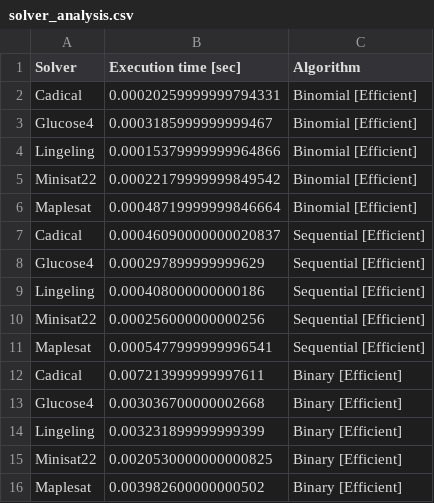
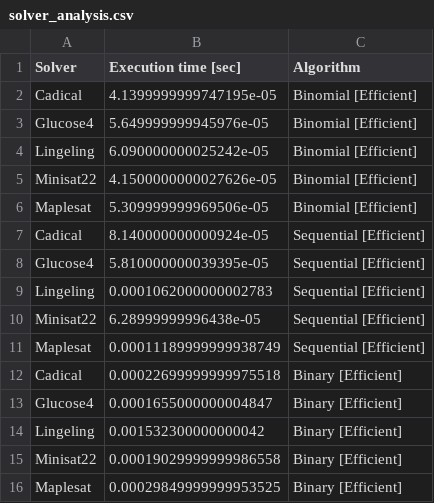
Before and after one commit to FelipGC/SAT_Solver_LMU_WS20, a CSV file: Assignment_one/data/solver_analysis.csv, drawn as a sheet.

```diff
--- a/Assignment_one/data/solver_analysis.csv
+++ b/Assignment_one/data/solver_analysis.csv
@@ -1,16 +1,16 @@
 Solver,Execution time [sec],Algorithm
-Cadical,0.00020259999999794331,Binomial [Efficient]
-Glucose4,0.0003185999999999467,Binomial [Efficient]
-Lingeling,0.00015379999999964866,Binomial [Efficient]
-Minisat22,0.00022179999999849542,Binomial [Efficient]
-Maplesat,0.00048719999999846664,Binomial [Efficient]
-Cadical,0.00046090000000020837,Sequential [Efficient]
-Glucose4,0.000297899999999629,Sequential [Efficient]
-Lingeling,0.000408000000000186,Sequential [Efficient]
-Minisat22,0.000256000000000256,Sequential [Efficient]
-Maplesat,0.0005477999999996541,Sequential [Efficient]
-Cadical,0.007213999999997611,Binary [Efficient]
-Glucose4,0.003036700000002668,Binary [Efficient]
-Lingeling,0.003231899999999399,Binary [Efficient]
-Minisat22,0.0020530000000000825,Binary [Efficient]
-Maplesat,0.003982600000000502,Binary [Efficient]
+Cadical,4.1399999999747195e-05,Binomial [Efficient]
+Glucose4,5.649999999945976e-05,Binomial [Efficient]
+Lingeling,6.090000000025242e-05,Binomial [Efficient]
+Minisat22,4.1500000000027626e-05,Binomial [Efficient]
+Maplesat,5.309999999969506e-05,Binomial [Efficient]
+Cadical,8.140000000000924e-05,Sequential [Efficient]
+Glucose4,5.810000000039395e-05,Sequential [Efficient]
+Lingeling,0.0001062000000002783,Sequential [Efficient]
+Minisat22,6.28999999996438e-05,Sequential [Efficient]
+Maplesat,0.00011189999999938749,Sequential [Efficient]
+Cadical,0.00022699999999975518,Binary [Efficient]
+Glucose4,0.0001655000000004847,Binary [Efficient]
+Lingeling,0.001532300000000042,Binary [Efficient]
+Minisat22,0.00019029999999986558,Binary [Efficient]
+Maplesat,0.00029849999999953525,Binary [Efficient]
```
Also changed, not shown: 4 other files.
